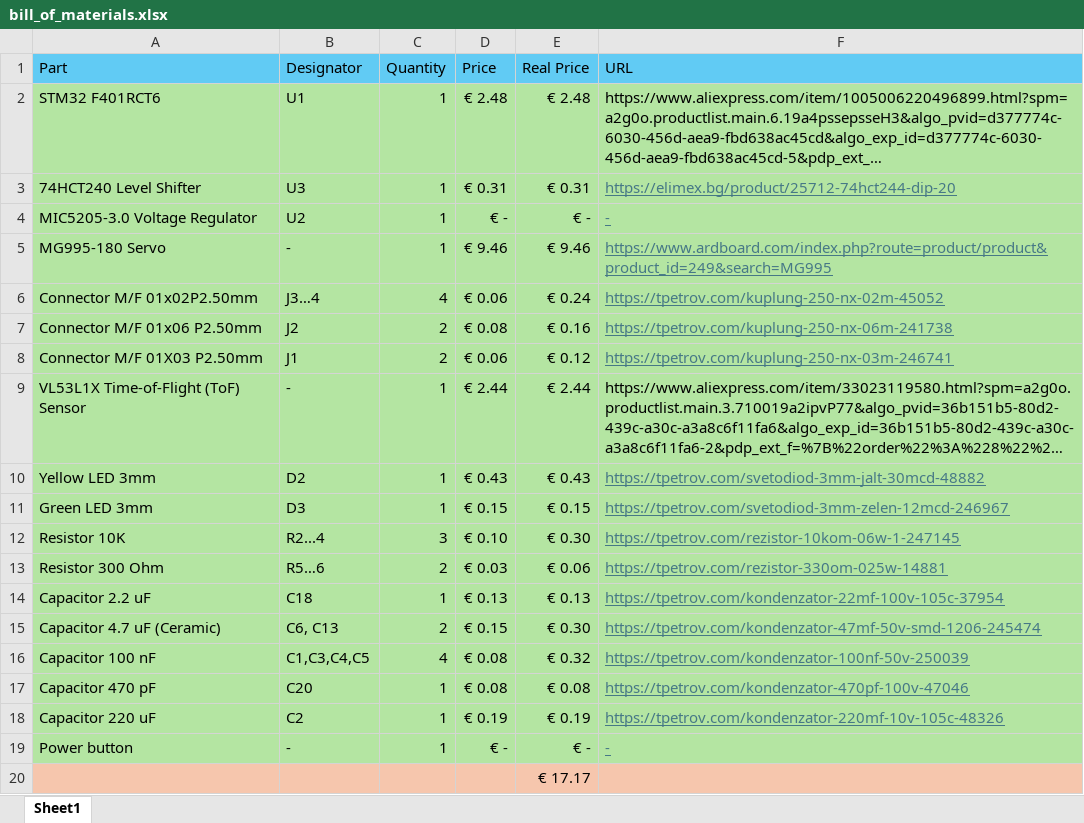
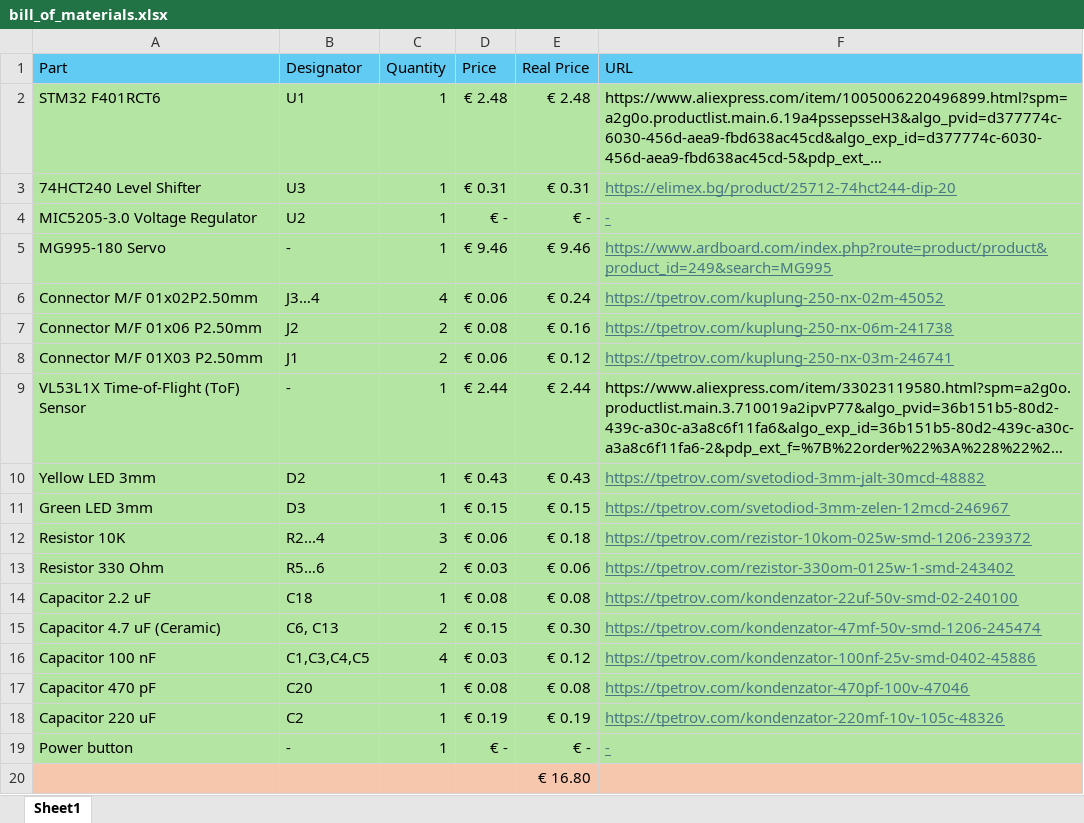
Before and after one commit to ikok07/stm32f401-trash-module, an Excel workbook: docs/bill_of_materials.xlsx, sheet Sheet1, drawn as a sheet; long unchanged cells end in …; values as stored, in another font and other column widths than the file's, no borders; the diff names each change by its address in the sheet, - before the commit and + after, or states it on an @@ line.

```diff
--- a/docs/bill_of_materials.xlsx (sheet Sheet1)
+++ b/docs/bill_of_materials.xlsx (sheet Sheet1)
-D12 (Price): € 0.10
+D12 (Price): € 0.06
-E12 (Real Price): € 0.30
+E12 (Real Price): € 0.18
-F12 (URL): https://tpetrov.com/rezistor-10kom-06w-1-247145
+F12 (URL): https://tpetrov.com/rezistor-10kom-025w-smd-1206-239372
-A13 (Part): Resistor 300 Ohm
+A13 (Part): Resistor 330 Ohm
-F13 (URL): https://tpetrov.com/rezistor-330om-025w-14881
+F13 (URL): https://tpetrov.com/rezistor-330om-0125w-1-smd-243402
-D14 (Price): € 0.13
+D14 (Price): € 0.08
-E14 (Real Price): € 0.13
+E14 (Real Price): € 0.08
-F14 (URL): https://tpetrov.com/kondenzator-22mf-100v-105c-37954
+F14 (URL): https://tpetrov.com/kondenzator-22uf-50v-smd-02-240100
-D16 (Price): € 0.08
+D16 (Price): € 0.03
-E16 (Real Price): € 0.32
+E16 (Real Price): € 0.12
-F16 (URL): https://tpetrov.com/kondenzator-100nf-50v-250039
+F16 (URL): https://tpetrov.com/kondenzator-100nf-25v-smd-0402-45886
-E20 (Real Price): € 17.17
+E20 (Real Price): € 16.80
```
Also changed, not shown: 11 other files.
